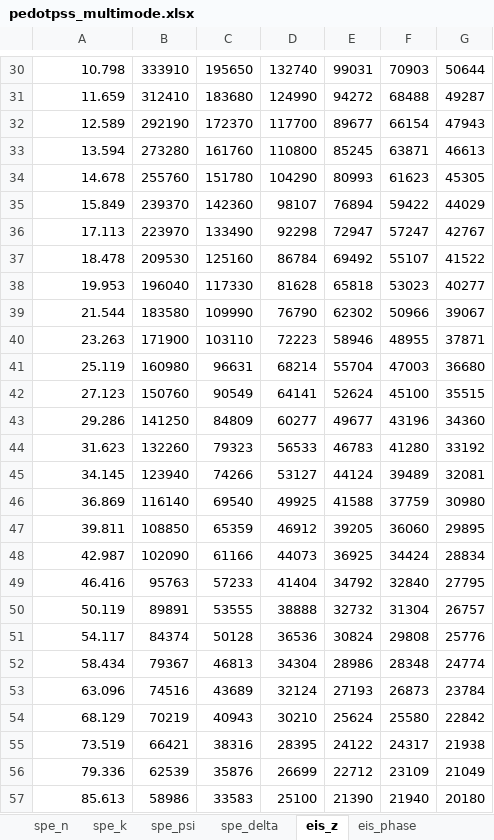
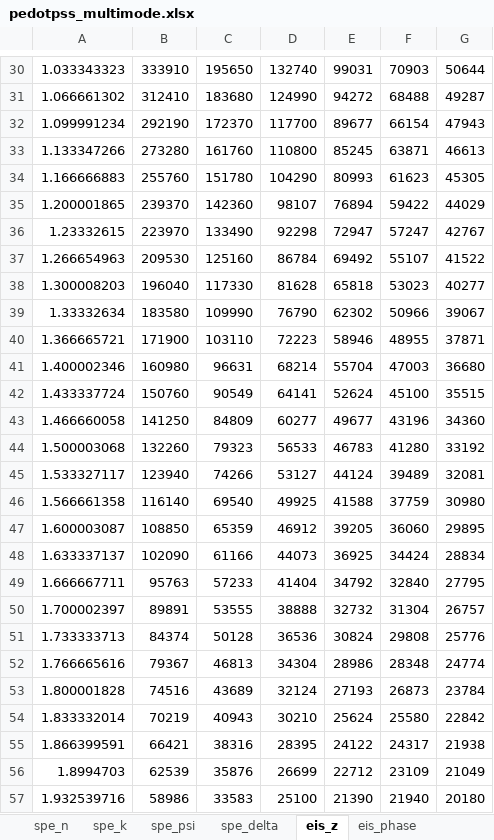
Before and after one commit to ericmuckley/datasets, an Excel workbook: pedotpss_multimode.xlsx, sheet eis_z, drawn as a sheet; only a part is shown, gaps mark what is left out; values as stored, in another font and other column widths than the file's, no borders; the diff covers the shown part only; the diff names each change by its address in the sheet, - before the commit and + after, or states it on an @@ line.

```diff
--- a/pedotpss_multimode.xlsx (sheet eis_z)
+++ b/pedotpss_multimode.xlsx (sheet eis_z)
-A30: 10.798
+A30: 1.033343323
-A31: 11.659
+A31: 1.066661302
-A32: 12.589
+A32: 1.099991234
-A33: 13.594
+A33: 1.133347266
-A34: 14.678
+A34: 1.166666883
-A35: 15.849
+A35: 1.200001865
-A36: 17.113
+A36: 1.23332615
-A37: 18.478
+A37: 1.266654963
-A38: 19.953
+A38: 1.300008203
-A39: 21.544
+A39: 1.33332634
-A40: 23.263
+A40: 1.366665721
-A41: 25.119
+A41: 1.400002346
-A42: 27.123
+A42: 1.433337724
-A43: 29.286
+A43: 1.466660058
-A44: 31.623
+A44: 1.500003068
-A45: 34.145
+A45: 1.533327117
-A46: 36.869
+A46: 1.566661358
-A47: 39.811
+A47: 1.600003087
-A48: 42.987
+A48: 1.633337137
-A49: 46.416
+A49: 1.666667711
-A50: 50.119
+A50: 1.700002397
-A51: 54.117
+A51: 1.733333713
-A52: 58.434
+A52: 1.766665616
-A53: 63.096
+A53: 1.800001828
-A54: 68.129
+A54: 1.833332014
-A55: 73.519
+A55: 1.866399591
-A56: 79.336
+A56: 1.8994703
-A57: 85.613
+A57: 1.932539716
```
Also changed, not shown: 151 edited cells elsewhere in this sheet, sheet eis_phase, sheet eis_rez, sheet eis_imz.
